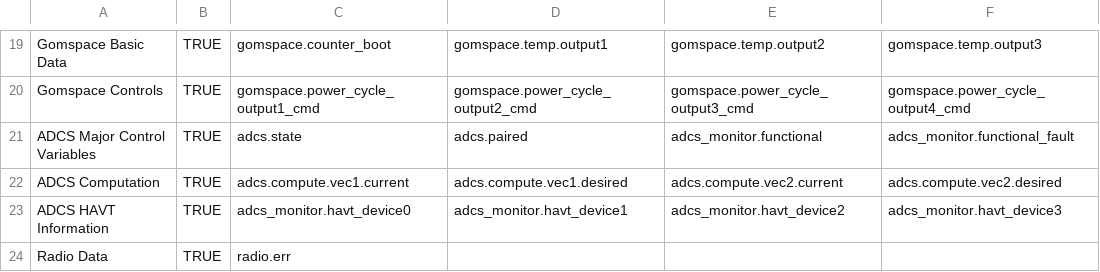
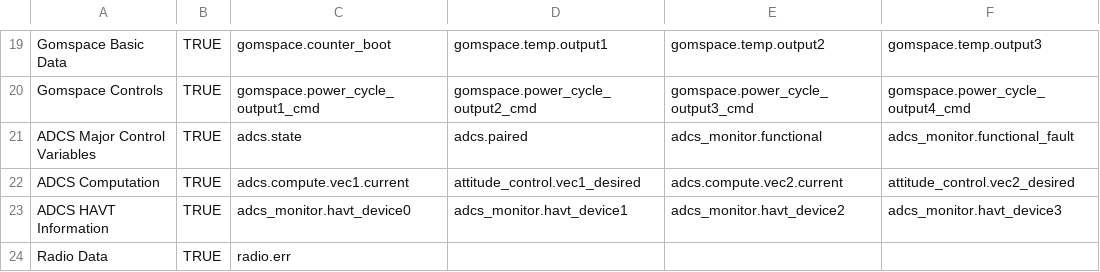
Before and after one commit to pathfinder-for-autonomous-navigation/FlightSoftware, a CSV file: src/flow_data.csv, drawn as a sheet; only a part is shown, gaps mark what is left out; the diff names each change by its address in the sheet, - before the commit and + after, or states it on an @@ line.

```diff
--- a/src/flow_data.csv
+++ b/src/flow_data.csv
-D22: adcs.compute.vec1.desired
+D22: attitude_control.vec1_desired
-F22: adcs.compute.vec2.desired
+F22: attitude_control.vec2_desired
```
Also changed, not shown: 7 other files.
